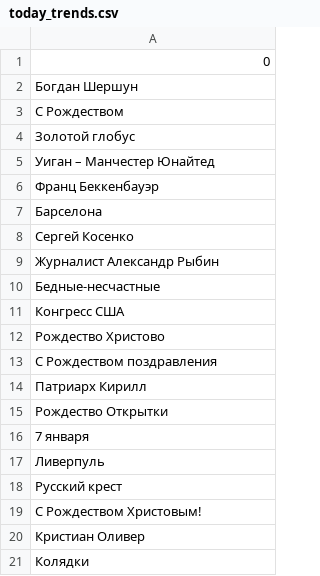
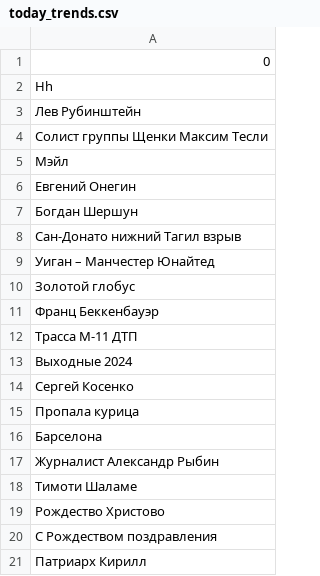
Before and after one commit to kupletist/seo, a CSV file: today_trends.csv, drawn as a sheet.

Commit message:
Добавлены файлы today_trends.csv / realtime_trends.csv

```diff
--- a/today_trends.csv
+++ b/today_trends.csv
@@ -1,12 +1,19 @@
 0
+Hh
+Лев Рубинштейн
+Солист группы Щенки Максим Тесли
+Мэйл
+Евгений Онегин
 Богдан Шершун
-С Рождеством
+Сан-Донато нижний Тагил взрыв
+Уиган – Манчестер Юнайтед
 Золотой глобус
-Уиган – Манчестер Юнайтед
 Франц Беккенбауэр
+Трасса М-11 ДТП
+Выходные 2024
+Сергей Косенко
+Пропала курица
 Барселона
-Сергей Косенко
 Журналист Александр Рыбин
-Бедные-несчастные
-Конгресс США
+Тимоти Шаламе
 Рождество Христово
@@ -14,8 +21 @@
 Патриарх Кирилл
-Рождество Открытки
-7 января
-Ливерпуль
-Русский крест
-С Рождеством Христовым!
-Кристиан Оливер
-Колядки
```
Also changed, not shown: realtime_trends.csv.
